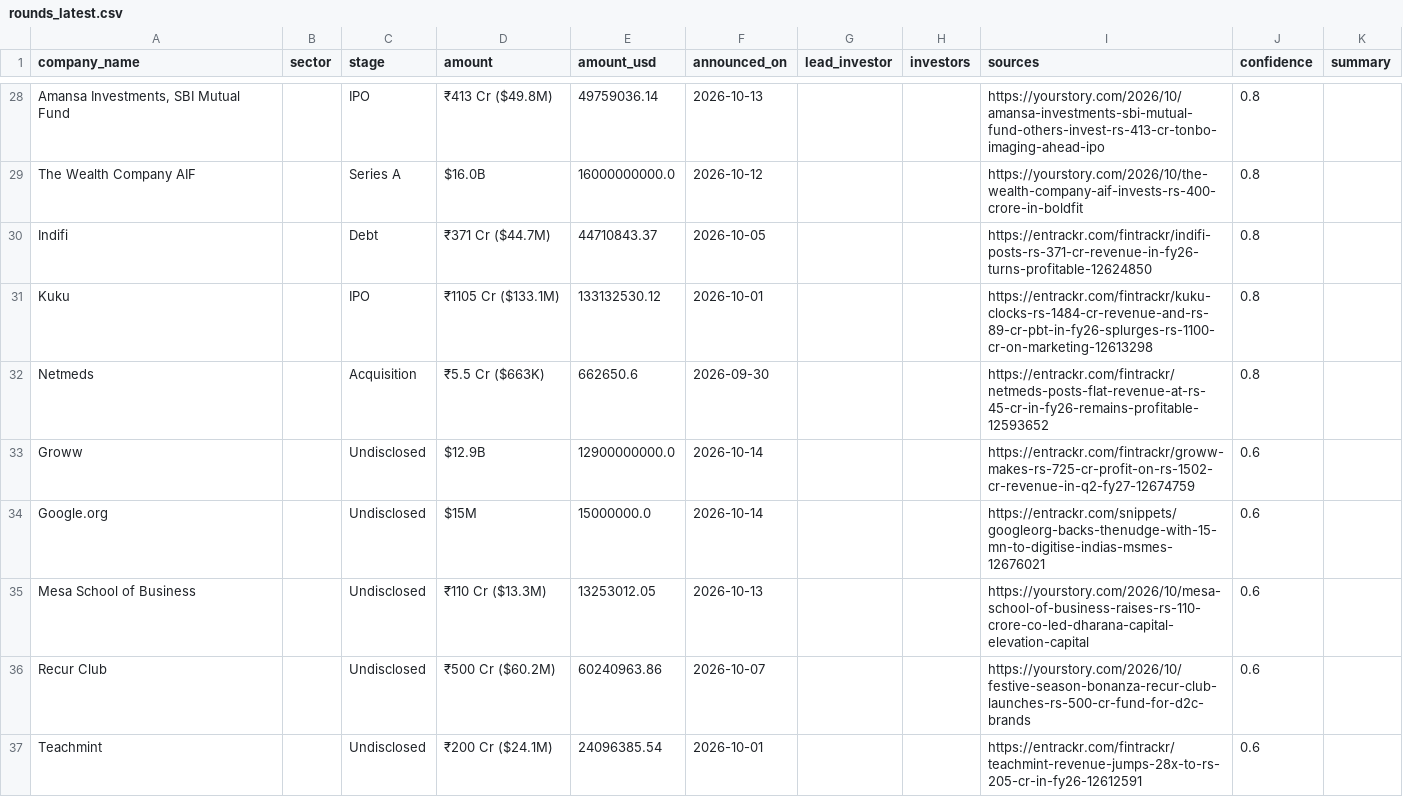
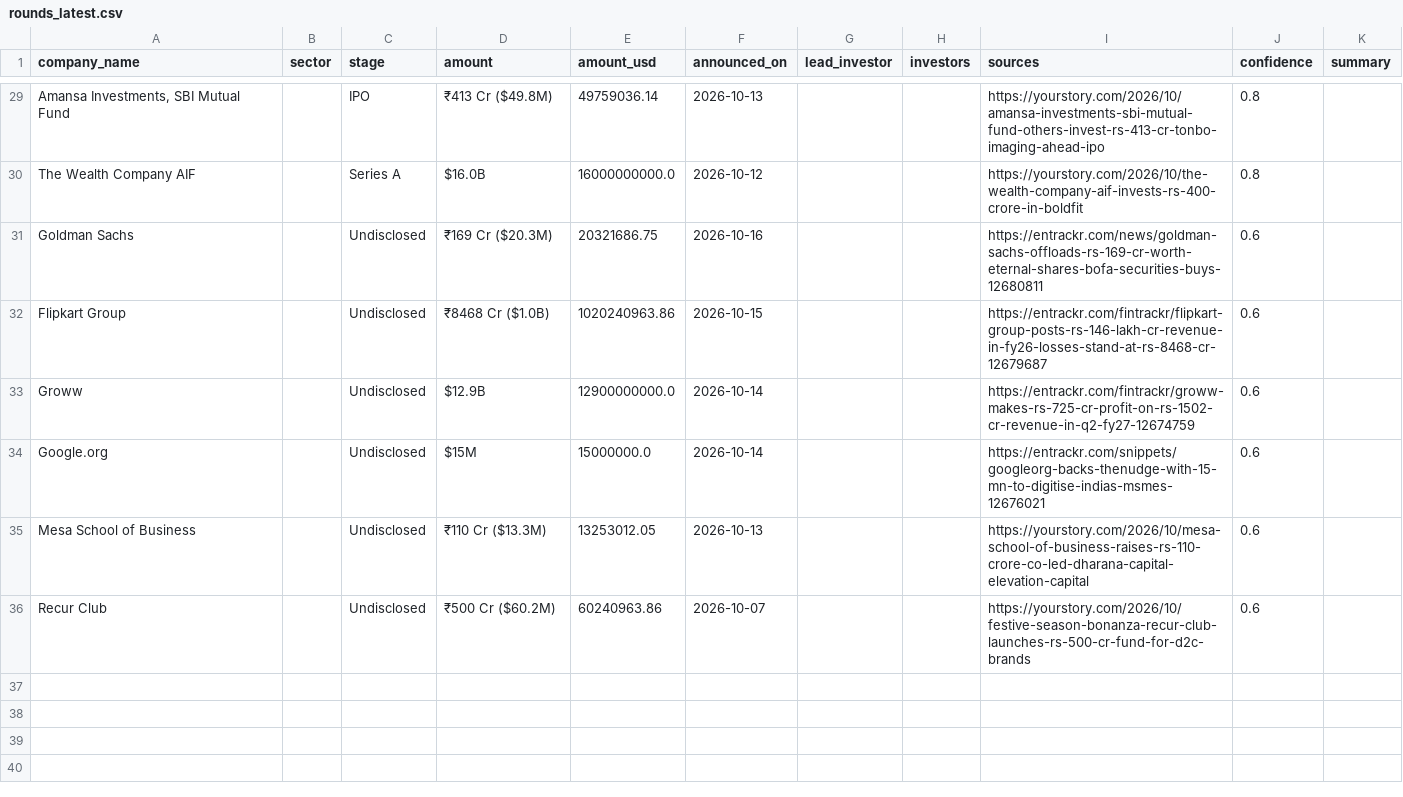
Before and after one commit to ryrk1020/indian-funding-pipeline, a CSV file: docs/rounds_latest.csv, drawn as a sheet; only a part is shown, gaps mark what is left out; removed rows and columns are numbered as before the commit, all else as after; the diff covers the shown part only; the diff names each change by its address in the sheet, - before the commit and + after, or states it on an @@ line.

```diff
--- a/docs/rounds_latest.csv
+++ b/docs/rounds_latest.csv
-row 30: Indifi |  | Debt | ₹371 Cr ($44.7M) | 44710843.37 | 2026-10-05 |  |  | https://entrackr.com/fintrackr/indifi-posts-rs-371-cr-revenue-in-fy26-turns-profitable-12624850 | 0.8
-row 31: Kuku |  | IPO | ₹1105 Cr ($133.1M) | 133132530.12 | 2026-10-01 |  |  | https://entrackr.com/fintrackr/kuku-clocks-rs-1484-cr-revenue-and-rs-89-cr-pbt-in-fy26-splurges-rs-1100-cr-on-marketing-12613298 | 0.8
-row 32: Netmeds |  | Acquisition | ₹5.5 Cr ($663K) | 662650.6 | 2026-09-30 |  |  | https://entrackr.com/fintrackr/netmeds-posts-flat-revenue-at-rs-45-cr-in-fy26-remains-profitable-12593652 | 0.8
+row 31: Goldman Sachs |  | Undisclosed | ₹169 Cr ($20.3M) | 20321686.75 | 2026-10-16 |  |  | https://entrackr.com/news/goldman-sachs-offloads-rs-169-cr-worth-eternal-shares-bofa-securities-buys-12680811 | 0.6
+row 32: Flipkart Group |  | Undisclosed | ₹8468 Cr ($1.0B) | 1020240963.86 | 2026-10-15 |  |  | https://entrackr.com/fintrackr/flipkart-group-posts-rs-146-lakh-cr-revenue-in-fy26-losses-stand-at-rs-8468-cr-12679687 | 0.6
-row 37: Teachmint |  | Undisclosed | ₹200 Cr ($24.1M) | 24096385.54 | 2026-10-01 |  |  | https://entrackr.com/fintrackr/teachmint-revenue-jumps-28x-to-rs-205-cr-in-fy26-12612591 | 0.6
```
Also changed, not shown: 7 added rows and 6 removed rows elsewhere in this file, exports/sample_rounds.csv, 3 other files.
